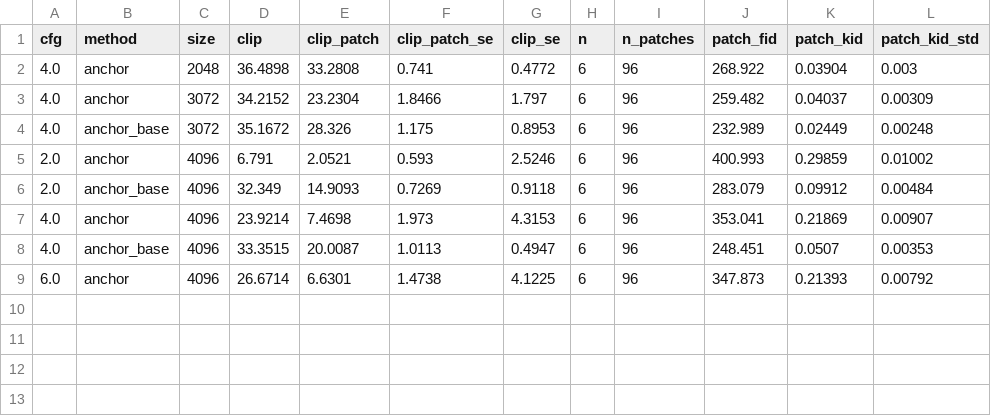
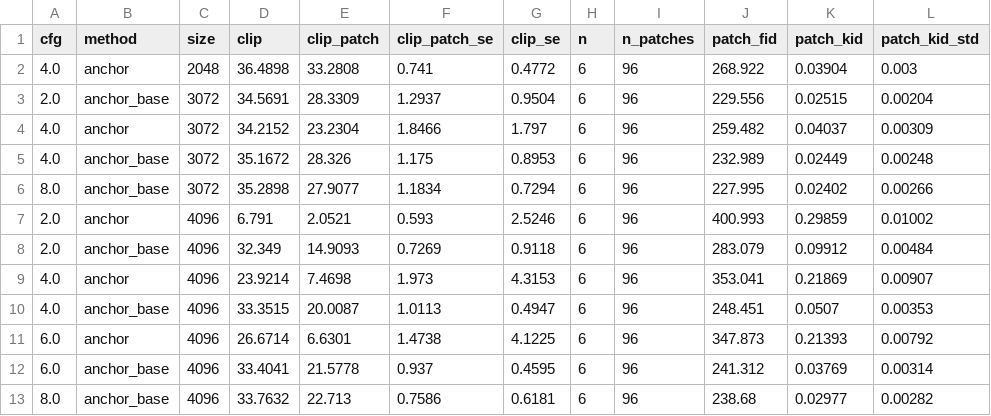
Before and after one commit to Pourya-Moghadam/resolution-equivariant-guidance, a CSV file: results/reg_anchor_pilot_eval.csv, drawn as a sheet.

```diff
--- a/results/reg_anchor_pilot_eval.csv
+++ b/results/reg_anchor_pilot_eval.csv
@@ -2,4 +2,6 @@ cfg,method,size,clip,clip_patch,clip_patch_se,clip_se,n,n_patches,patch_fid,patc
 4.0,anchor,2048,36.4898,33.2808,0.741,0.4772,6,96,268.922,0.03904,0.003
+2.0,anchor_base,3072,34.5691,28.3309,1.2937,0.9504,6,96,229.556,0.02515,0.00204
 4.0,anchor,3072,34.2152,23.2304,1.8466,1.797,6,96,259.482,0.04037,0.00309
 4.0,anchor_base,3072,35.1672,28.326,1.175,0.8953,6,96,232.989,0.02449,0.00248
+8.0,anchor_base,3072,35.2898,27.9077,1.1834,0.7294,6,96,227.995,0.02402,0.00266
 2.0,anchor,4096,6.791,2.0521,0.593,2.5246,6,96,400.993,0.29859,0.01002
@@ -9 +11,3 @@ cfg,method,size,clip,clip_patch,clip_patch_se,clip_se,n,n_patches,patch_fid,patc
 6.0,anchor,4096,26.6714,6.6301,1.4738,4.1225,6,96,347.873,0.21393,0.00792
+6.0,anchor_base,4096,33.4041,21.5778,0.937,0.4595,6,96,241.312,0.03769,0.00314
+8.0,anchor_base,4096,33.7632,22.713,0.7586,0.6181,6,96,238.68,0.02977,0.00282
```
Also changed, not shown: results/reg_anchor_pilot_pref.csv, 4 other files.
